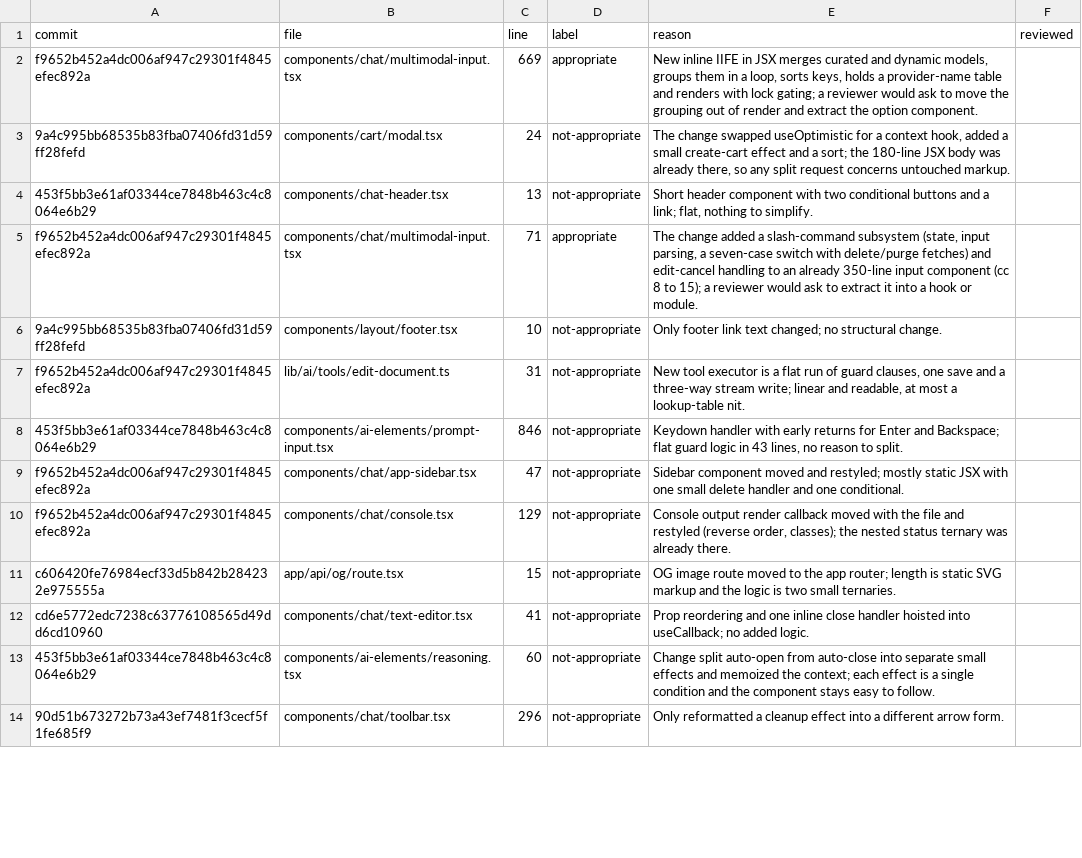
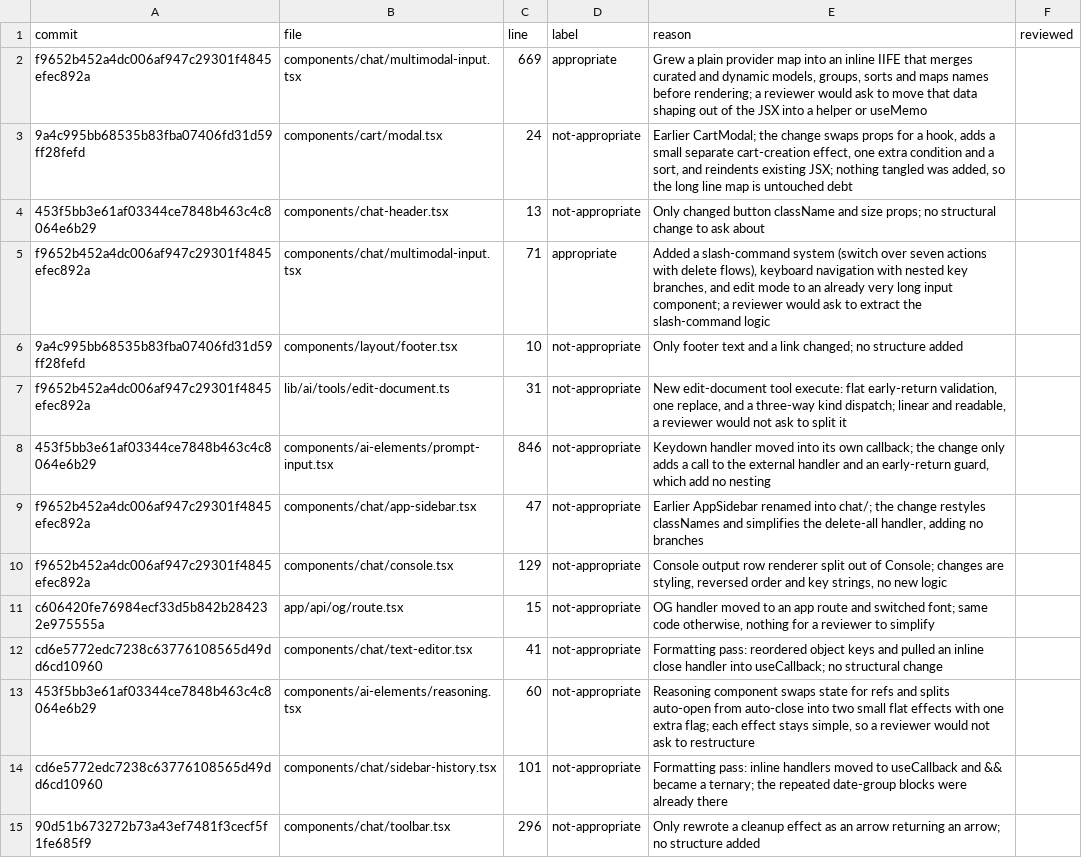
Before and after one commit to brajevicm/klin, a TSV file: scripts/replay/labels/complexity--nextjs.tsv, drawn as a sheet; only a part is shown; addresses are those after the commit; the diff covers the shown part only; the diff names each change by its address in the sheet, - before the commit and + after, or states it on an @@ line.

```diff
--- a/scripts/replay/labels/complexity--nextjs.tsv
+++ b/scripts/replay/labels/complexity--nextjs.tsv
-E2 (reason): New inline IIFE in JSX merges curated and dynamic models, groups them in a loop, sorts keys, holds a provider-name table and renders with lock gating; a reviewer would ask to move the grouping out of render and extract the option component.
+E2 (reason): Grew a plain provider map into an inline IIFE that merges curated and dynamic models, groups, sorts and maps names before rendering; a reviewer would ask to move that data shaping out of the JSX into a helper or useMemo
-E3 (reason): The change swapped useOptimistic for a context hook, added a small create-cart effect and a sort; the 180-line JSX body was already there, so any split request concerns untouched markup.
+E3 (reason): Earlier CartModal; the change swaps props for a hook, adds a small separate cart-creation effect, one extra condition and a sort, and reindents existing JSX; nothing tangled was added, so the long line map is untouched debt
-E4 (reason): Short header component with two conditional buttons and a link; flat, nothing to simplify.
+E4 (reason): Only changed button className and size props; no structural change to ask about
-E5 (reason): The change added a slash-command subsystem (state, input parsing, a seven-case switch with delete/purge fetches) and edit-cancel handling to an already 350-line input component (cc 8 to 15); a reviewer would ask to extract it into a hook or module.
+E5 (reason): Added a slash-command system (switch over seven actions with delete flows), keyboard navigation with nested key branches, and edit mode to an already very long input component; a reviewer would ask to extract the slash-command logic
-E6 (reason): Only footer link text changed; no structural change.
+E6 (reason): Only footer text and a link changed; no structure added
-E7 (reason): New tool executor is a flat run of guard clauses, one save and a three-way stream write; linear and readable, at most a lookup-table nit.
+E7 (reason): New edit-document tool execute: flat early-return validation, one replace, and a three-way kind dispatch; linear and readable, a reviewer would not ask to split it
-E8 (reason): Keydown handler with early returns for Enter and Backspace; flat guard logic in 43 lines, no reason to split.
+E8 (reason): Keydown handler moved into its own callback; the change only adds a call to the external handler and an early-return guard, which add no nesting
-E9 (reason): Sidebar component moved and restyled; mostly static JSX with one small delete handler and one conditional.
+E9 (reason): Earlier AppSidebar renamed into chat/; the change restyles classNames and simplifies the delete-all handler, adding no branches
-E10 (reason): Console output render callback moved with the file and restyled (reverse order, classes); the nested status ternary was already there.
+E10 (reason): Console output row renderer split out of Console; changes are styling, reversed order and key strings, no new logic
-E11 (reason): OG image route moved to the app router; length is static SVG markup and the logic is two small ternaries.
+E11 (reason): OG handler moved to an app route and switched font; same code otherwise, nothing for a reviewer to simplify
-E12 (reason): Prop reordering and one inline close handler hoisted into useCallback; no added logic.
+E12 (reason): Formatting pass: reordered object keys and pulled an inline close handler into useCallback; no structural change
-E13 (reason): Change split auto-open from auto-close into separate small effects and memoized the context; each effect is a single condition and the component stays easy to follow.
+E13 (reason): Reasoning component swaps state for refs and splits auto-open from auto-close into two small flat effects with one extra flag; each effect stays simple, so a reviewer would not ask to restructure
+row 14: cd6e5772edc7238c63776108565d49dd6cd10960 | components/chat/sidebar-history.tsx | 101 | not-appropriate | Formatting pass: inline handlers moved to useCallback and && became a ternary; the repeated date-group blocks were already there
-E15 (reason): Only reformatted a cleanup effect into a different arrow form.
+E15 (reason): Only rewrote a cleanup effect as an arrow returning an arrow; no structure added
```
Also changed, not shown: 1 added row and 124 edited cells elsewhere in this file, docs/complexity-calibration-2026-10-16/findings-nextjs.tsv, 3 other files.
